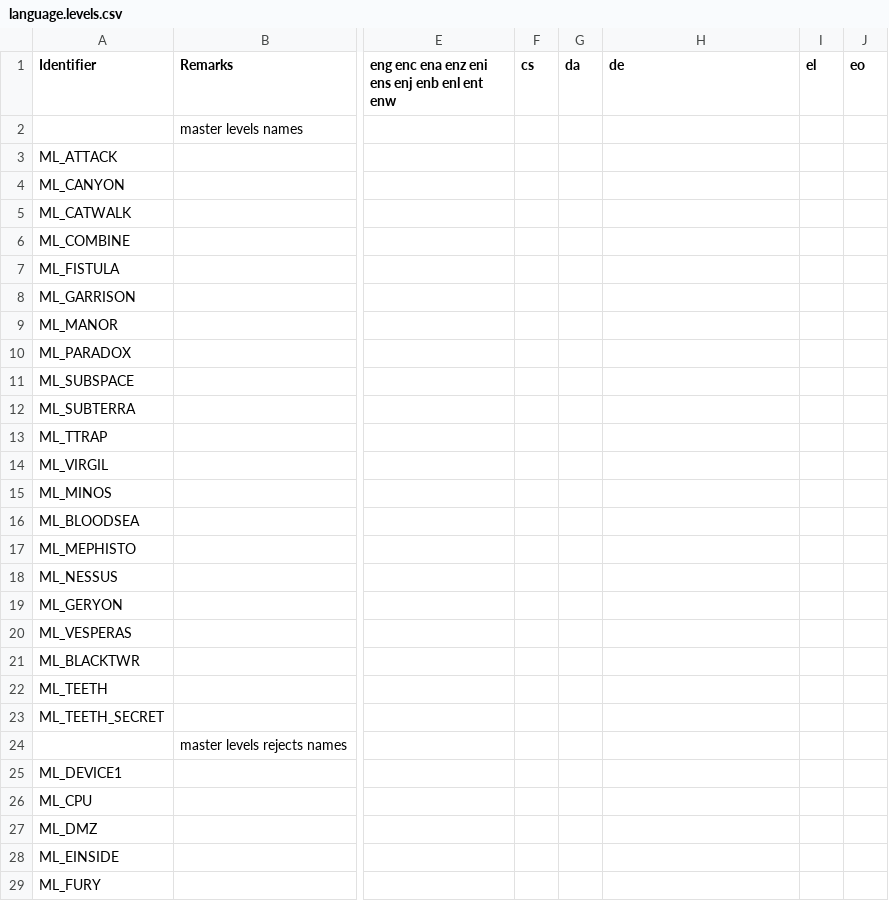
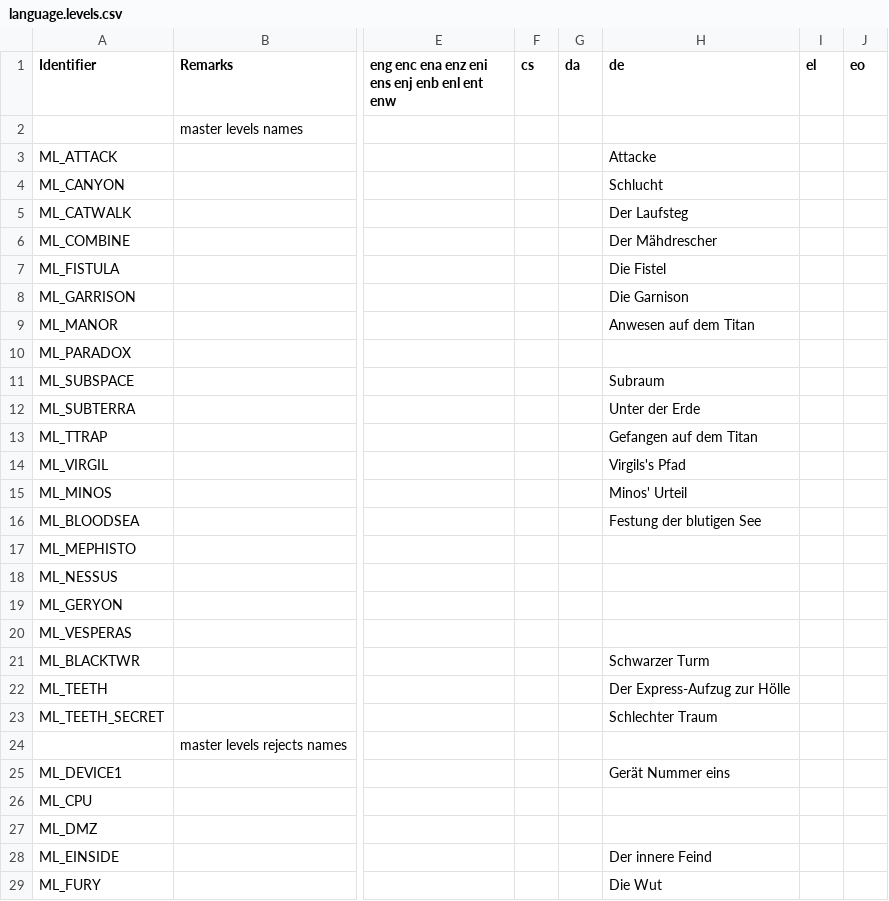
Before and after one commit to Owlet7/wadfusion, a CSV file: res/language.levels.csv, drawn as a sheet; only a part is shown, gaps mark what is left out; the diff covers the shown part only; the diff names each change by its address in the sheet, - before the commit and + after, or states it on an @@ line.

```diff
--- a/res/language.levels.csv
+++ b/res/language.levels.csv
-H3 (de): (empty)
+H3 (de): Attacke
-H4 (de): (empty)
+H4 (de): Schlucht
-H5 (de): (empty)
+H5 (de): Der Laufsteg
-H6 (de): (empty)
+H6 (de): Der Mähdrescher
-H7 (de): (empty)
+H7 (de): Die Fistel
-H8 (de): (empty)
+H8 (de): Die Garnison
-H9 (de): (empty)
+H9 (de): Anwesen auf dem Titan
-H11 (de): (empty)
+H11 (de): Subraum
-H12 (de): (empty)
+H12 (de): Unter der Erde
-H13 (de): (empty)
+H13 (de): Gefangen auf dem Titan
-H14 (de): (empty)
+H14 (de): Virgils's Pfad
-H15 (de): (empty)
+H15 (de): Minos' Urteil
-H16 (de): (empty)
+H16 (de): Festung der blutigen See
-H21 (de): (empty)
+H21 (de): Schwarzer Turm
-H22 (de): (empty)
+H22 (de): Der Express-Aufzug zur Hölle
-H23 (de): (empty)
+H23 (de): Schlechter Traum
-H25 (de): (empty)
+H25 (de): Gerät Nummer eins
-H28 (de): (empty)
+H28 (de): Der innere Feind
-H29 (de): (empty)
+H29 (de): Die Wut
```
Also changed, not shown: 72 edited cells elsewhere in this file.
